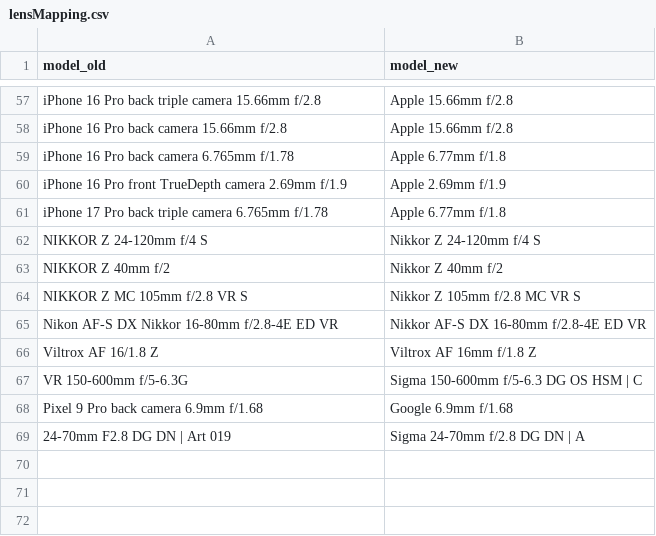
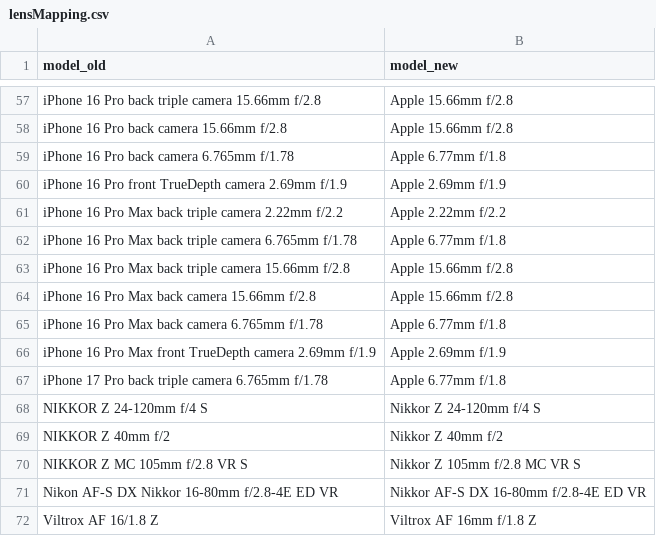
Before and after one commit to insilentio/exifer, a CSV file: inst/extdata/lensMapping.csv, drawn as a sheet; only a part is shown, gaps mark what is left out; the shorter side is filled out with more unchanged rows.

Commit message:
added iPhone 16 Pro Max

```diff
--- a/inst/extdata/lensMapping.csv
+++ b/inst/extdata/lensMapping.csv
@@ -60,2 +60,8 @@ iPhone 16 Pro back camera 6.765mm f/1.78,Apple 6.77mm f/1.8
 iPhone 16 Pro front TrueDepth camera 2.69mm f/1.9,Apple 2.69mm f/1.9
+iPhone 16 Pro Max back triple camera 2.22mm f/2.2,Apple 2.22mm f/2.2
+iPhone 16 Pro Max back triple camera 6.765mm f/1.78,Apple 6.77mm f/1.8
+iPhone 16 Pro Max back triple camera 15.66mm f/2.8,Apple 15.66mm f/2.8
+iPhone 16 Pro Max back camera 15.66mm f/2.8,Apple 15.66mm f/2.8
+iPhone 16 Pro Max back camera 6.765mm f/1.78,Apple 6.77mm f/1.8
+iPhone 16 Pro Max front TrueDepth camera 2.69mm f/1.9,Apple 2.69mm f/1.9
 iPhone 17 Pro back triple camera 6.765mm f/1.78,Apple 6.77mm f/1.8
```
Also changed, not shown: inst/extdata/cropFactor.csv, 2 other files.
